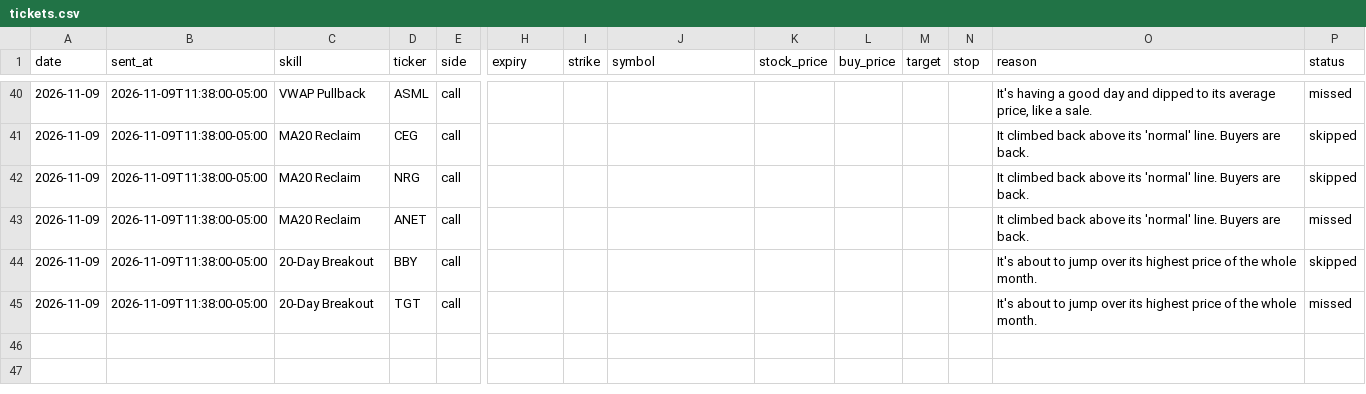
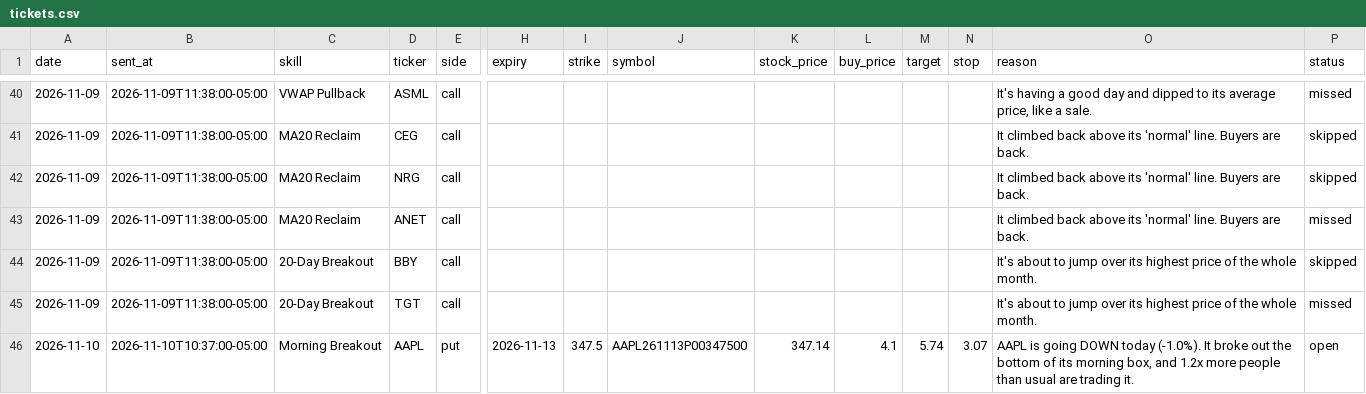
Before and after one commit to tauhid97/Options-Boss, a CSV file: data/tickets.csv, drawn as a sheet; only a part is shown, gaps mark what is left out; rows hold the shown columns only; the diff names each change by its address in the sheet, - before the commit and + after, or states it on an @@ line.

```diff
--- a/data/tickets.csv
+++ b/data/tickets.csv
+row 46: 2026-11-10 | 2026-11-10T10:37:00-05:00 | Morning Breakout | AAPL | put | 2026-11-13 | 347.5 | AAPL261113P00347500 | 347.14 | 4.1 | 5.74 | 3.07 | AAPL is going DOWN today (-1.0%). It broke out the bottom of its morning box, and 1.2x more people than usual are trading it. | open
```
Also changed, not shown: 2 other files.
